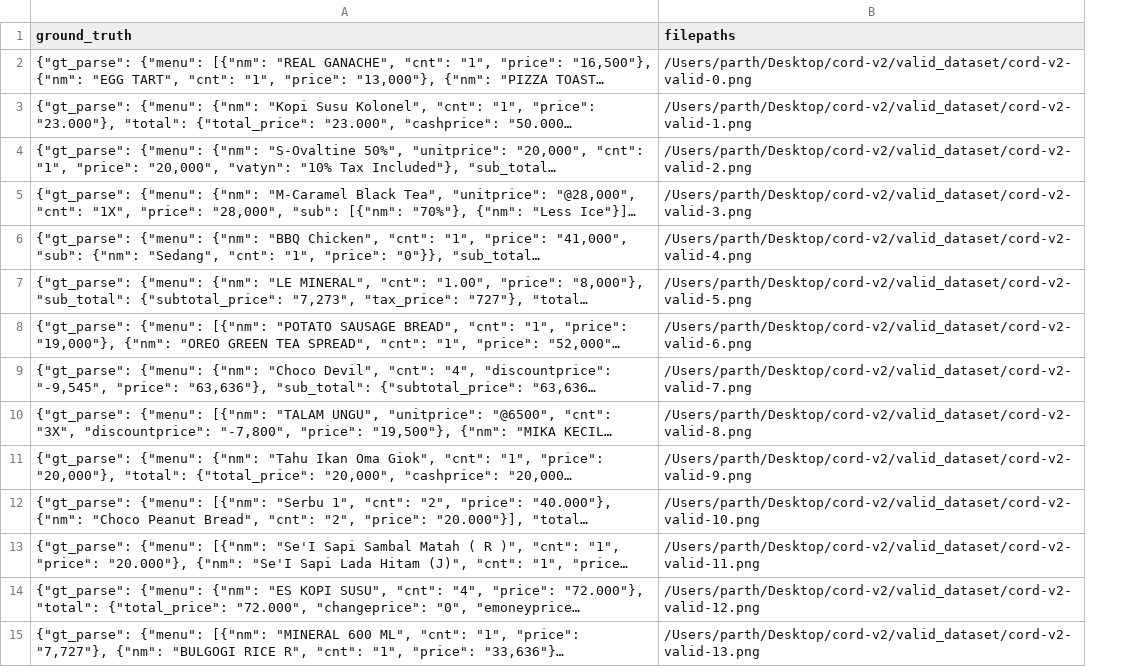
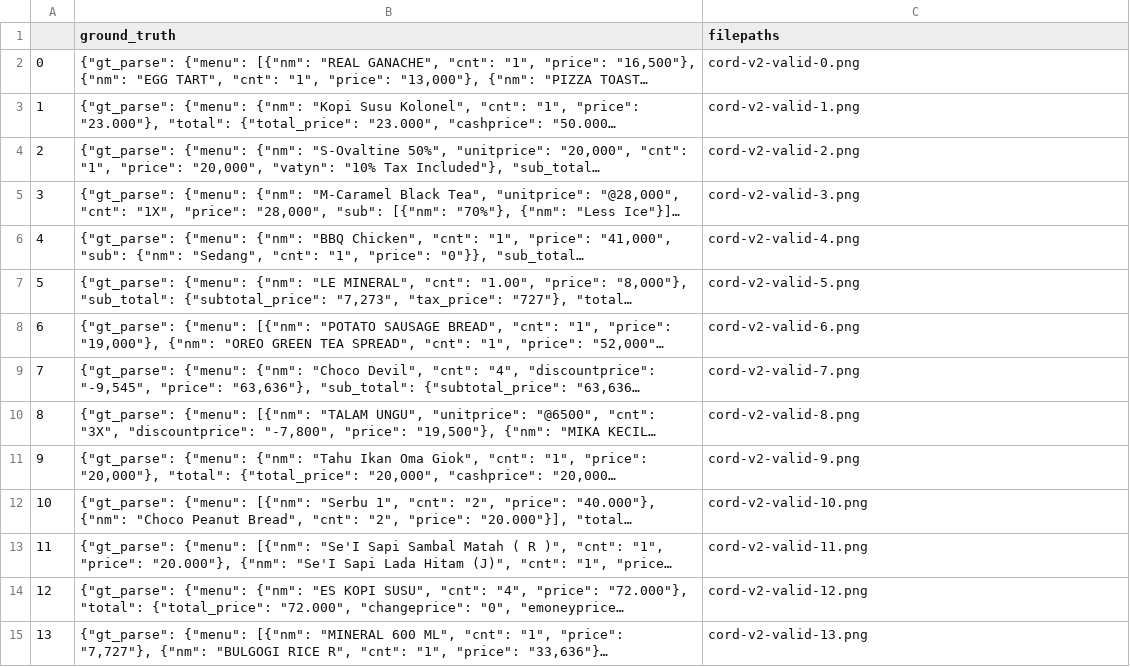
Before and after one commit to parthdhameliya7/DONUT-PROJECT, a CSV file: data_csv/valid_dataset.csv, drawn as a sheet; only a part is shown; long unchanged cells end in …; addresses are those after the commit; the diff covers the shown part only; the diff names each change by its address in the sheet, - before the commit and + after, or states it on an @@ line.

Commit message:
added dataset

```diff
--- a/data_csv/valid_dataset.csv
+++ b/data_csv/valid_dataset.csv
+column A, rows 2-15: 0 | 1 | 2 | 3 | 4 | 5 | 6 | 7 | 8 | 9 | 10 | 11 | 12 | 13
-C2 (filepaths): /Users/parth/Desktop/cord-v2/valid_dataset/cord-v2-valid-0.png
+C2 (filepaths): cord-v2-valid-0.png
-C3 (filepaths): /Users/parth/Desktop/cord-v2/valid_dataset/cord-v2-valid-1.png
+C3 (filepaths): cord-v2-valid-1.png
-C4 (filepaths): /Users/parth/Desktop/cord-v2/valid_dataset/cord-v2-valid-2.png
+C4 (filepaths): cord-v2-valid-2.png
-C5 (filepaths): /Users/parth/Desktop/cord-v2/valid_dataset/cord-v2-valid-3.png
+C5 (filepaths): cord-v2-valid-3.png
-C6 (filepaths): /Users/parth/Desktop/cord-v2/valid_dataset/cord-v2-valid-4.png
+C6 (filepaths): cord-v2-valid-4.png
-C7 (filepaths): /Users/parth/Desktop/cord-v2/valid_dataset/cord-v2-valid-5.png
+C7 (filepaths): cord-v2-valid-5.png
-C8 (filepaths): /Users/parth/Desktop/cord-v2/valid_dataset/cord-v2-valid-6.png
+C8 (filepaths): cord-v2-valid-6.png
-C9 (filepaths): /Users/parth/Desktop/cord-v2/valid_dataset/cord-v2-valid-7.png
+C9 (filepaths): cord-v2-valid-7.png
-C10 (filepaths): /Users/parth/Desktop/cord-v2/valid_dataset/cord-v2-valid-8.png
+C10 (filepaths): cord-v2-valid-8.png
-C11 (filepaths): /Users/parth/Desktop/cord-v2/valid_dataset/cord-v2-valid-9.png
+C11 (filepaths): cord-v2-valid-9.png
-C12 (filepaths): /Users/parth/Desktop/cord-v2/valid_dataset/cord-v2-valid-10.png
+C12 (filepaths): cord-v2-valid-10.png
-C13 (filepaths): /Users/parth/Desktop/cord-v2/valid_dataset/cord-v2-valid-11.png
+C13 (filepaths): cord-v2-valid-11.png
-C14 (filepaths): /Users/parth/Desktop/cord-v2/valid_dataset/cord-v2-valid-12.png
+C14 (filepaths): cord-v2-valid-12.png
-C15 (filepaths): /Users/parth/Desktop/cord-v2/valid_dataset/cord-v2-valid-13.png
+C15 (filepaths): cord-v2-valid-13.png
```
Also changed, not shown: 86 edited cells elsewhere in this file, data_csv/test_dataset.csv, 3 other files.
